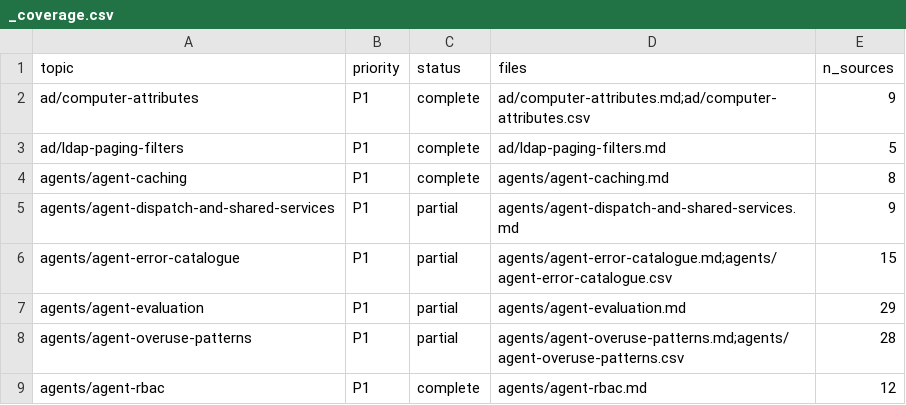
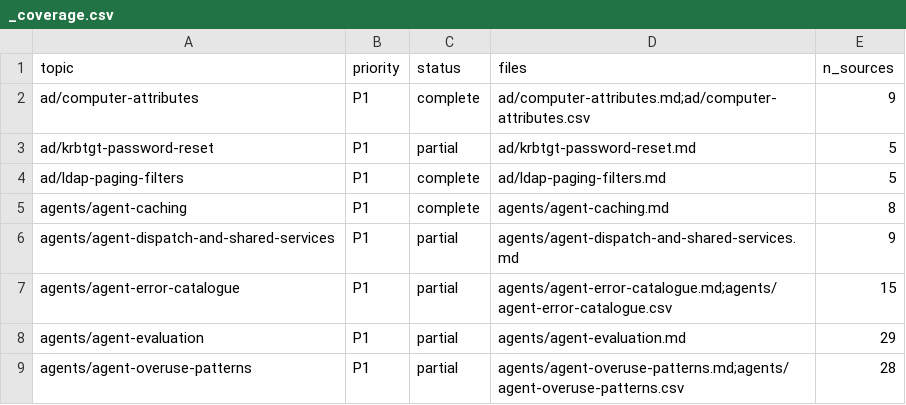
Before and after one commit to mikkielt/it-ops-kb, a CSV file: _coverage.csv, drawn as a sheet; only a part is shown; the shorter side is filled out with more unchanged rows; the diff names each change by its address in the sheet, - before the commit and + after, or states it on an @@ line.

```diff
--- a/_coverage.csv
+++ b/_coverage.csv
+row 3: ad/krbtgt-password-reset | P1 | partial | ad/krbtgt-password-reset.md | 5
```
Also changed, not shown: _sources.csv, _tools/lookup_eval.csv, 3 other files.
